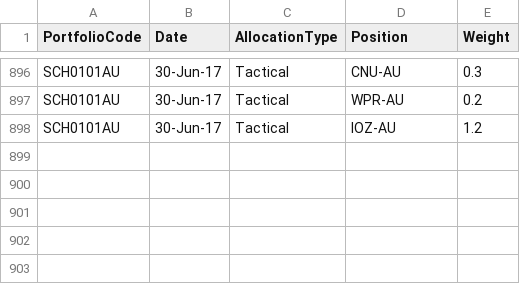
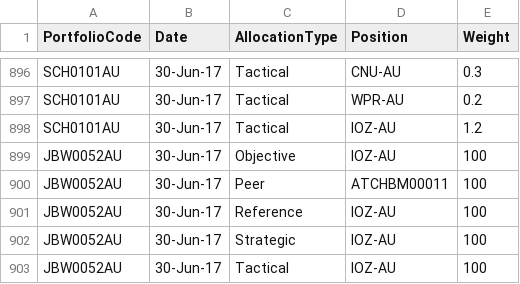
Before and after one commit to KevToohey/AtchisonAttribution, a CSV file: WeightFile.csv, drawn as a sheet; only a part is shown, gaps mark what is left out; the diff names each change by its address in the sheet, - before the commit and + after, or states it on an @@ line.

```diff
--- a/WeightFile.csv
+++ b/WeightFile.csv
+row 899: JBW0052AU | 30-Jun-17 | Objective | IOZ-AU | 100
+row 900: JBW0052AU | 30-Jun-17 | Peer | ATCHBM00011 | 100
+row 901: JBW0052AU | 30-Jun-17 | Reference | IOZ-AU | 100
+row 902: JBW0052AU | 30-Jun-17 | Strategic | IOZ-AU | 100
+row 903: JBW0052AU | 30-Jun-17 | Tactical | IOZ-AU | 100
```
Also changed, not shown: ProductList.csv.
